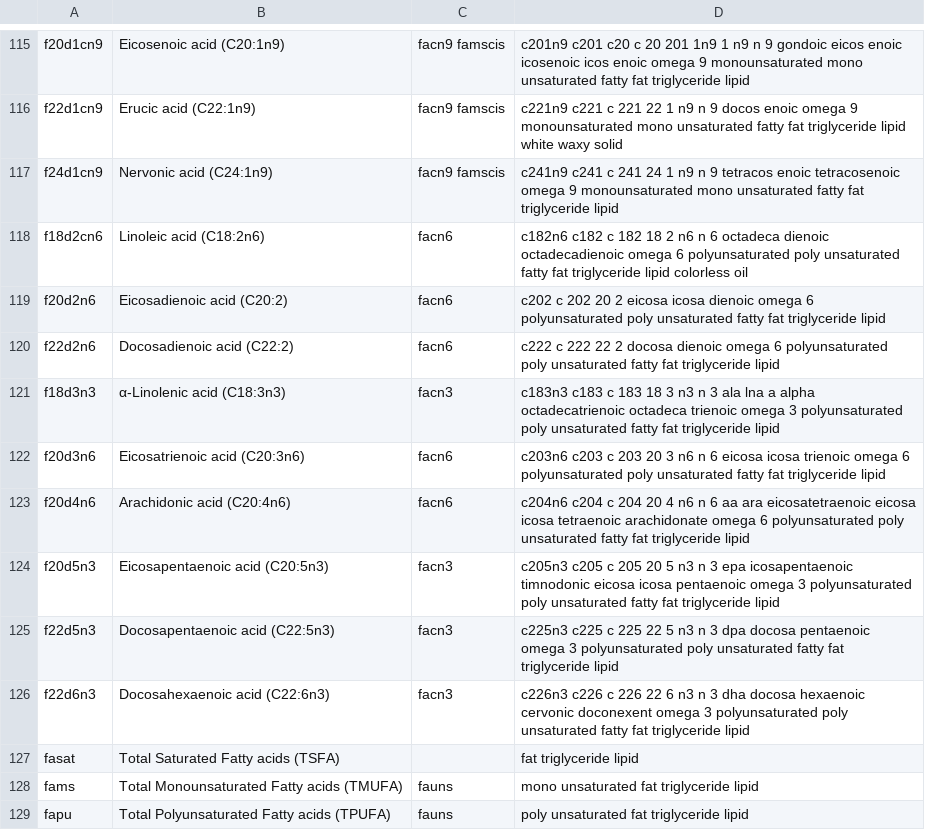
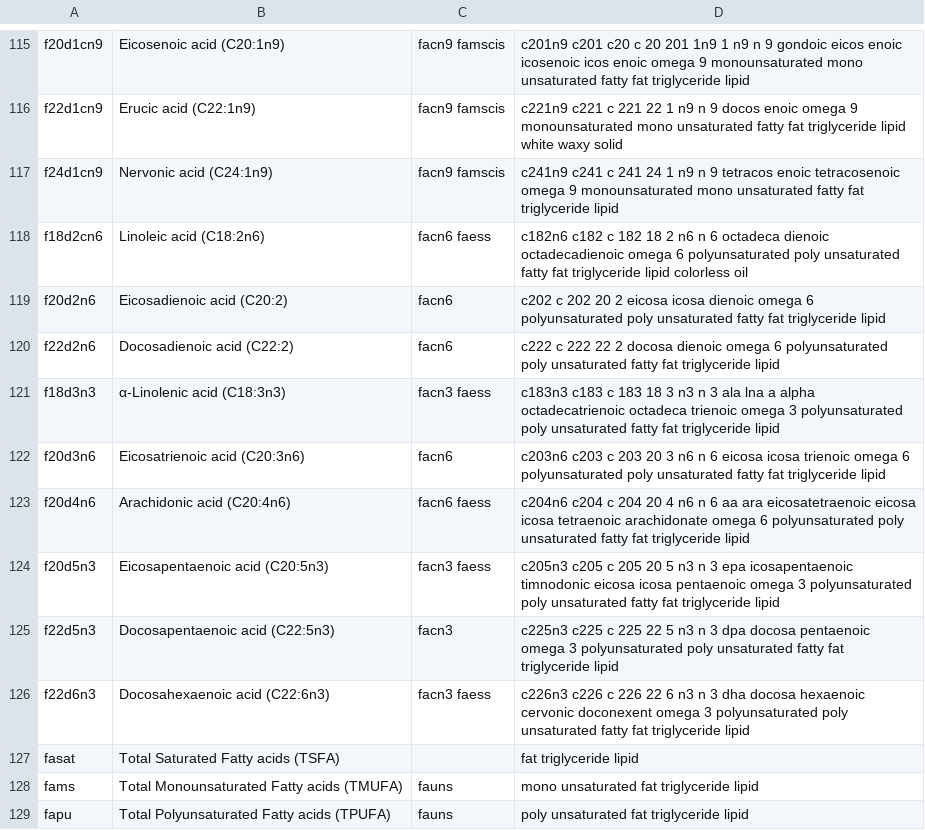
Before and after one commit to nodef/ifct2017, a CSV file: index.csv, drawn as a sheet; only a part is shown, gaps mark what is left out.

```diff
--- a/index.csv
+++ b/index.csv
@@ -117,11 +117,11 @@ f22d1cn9,Erucic acid (C22:1n9),facn9 famscis,c221n9 c221 c 221 22 1 n9 n 9 docos
 f24d1cn9,Nervonic acid (C24:1n9),facn9 famscis,c241n9 c241 c 241 24 1 n9 n 9 tetracos enoic tetracosenoic omega 9 monounsaturated mono unsaturated fatty fat triglyceride lipid
-f18d2cn6,Linoleic acid (C18:2n6),facn6,c182n6 c182 c 182 18 2 n6 n 6 octadeca dienoic octadecadienoic omega 6 polyunsaturated poly unsaturated fatty fat triglyceride lipid colorless oil
+f18d2cn6,Linoleic acid (C18:2n6),facn6 faess,c182n6 c182 c 182 18 2 n6 n 6 octadeca dienoic octadecadienoic omega 6 polyunsaturated poly unsaturated fatty fat triglyceride lipid colorless oil
 f20d2n6,Eicosadienoic acid (C20:2),facn6,c202 c 202 20 2 eicosa icosa dienoic omega 6 polyunsaturated poly unsaturated fatty fat triglyceride lipid
 f22d2n6,Docosadienoic acid (C22:2),facn6,c222 c 222 22 2 docosa dienoic omega 6 polyunsaturated poly unsaturated fatty fat triglyceride lipid
-f18d3n3,α-Linolenic acid (C18:3n3),facn3,c183n3 c183 c 183 18 3 n3 n 3 ala lna a alpha octadecatrienoic octadeca trienoic omega 3 polyunsaturated poly unsaturated fatty fat triglyceride lipid
+f18d3n3,α-Linolenic acid (C18:3n3),facn3 faess,c183n3 c183 c 183 18 3 n3 n 3 ala lna a alpha octadecatrienoic octadeca trienoic omega 3 polyunsaturated poly unsaturated fatty fat triglyceride lipid
 f20d3n6,Eicosatrienoic acid (C20:3n6),facn6,c203n6 c203 c 203 20 3 n6 n 6 eicosa icosa trienoic omega 6 polyunsaturated poly unsaturated fatty fat triglyceride lipid
-f20d4n6,Arachidonic acid (C20:4n6),facn6,c204n6 c204 c 204 20 4 n6 n 6 aa ara eicosatetraenoic eicosa icosa tetraenoic arachidonate omega 6 polyunsaturated poly unsaturated fatty fat triglyceride lipid
-f20d5n3,Eicosapentaenoic acid (C20:5n3),facn3,c205n3 c205 c 205 20 5 n3 n 3 epa icosapentaenoic timnodonic eicosa icosa pentaenoic omega 3 polyunsaturated poly unsaturated fatty fat triglyceride lipid
+f20d4n6,Arachidonic acid (C20:4n6),facn6 faess,c204n6 c204 c 204 20 4 n6 n 6 aa ara eicosatetraenoic eicosa icosa tetraenoic arachidonate omega 6 polyunsaturated poly unsaturated fatty fat triglyceride lipid
+f20d5n3,Eicosapentaenoic acid (C20:5n3),facn3 faess,c205n3 c205 c 205 20 5 n3 n 3 epa icosapentaenoic timnodonic eicosa icosa pentaenoic omega 3 polyunsaturated poly unsaturated fatty fat triglyceride lipid
 f22d5n3,Docosapentaenoic acid (C22:5n3),facn3,c225n3 c225 c 225 22 5 n3 n 3 dpa docosa pentaenoic omega 3 polyunsaturated poly unsaturated fatty fat triglyceride lipid
-f22d6n3,Docosahexaenoic acid (C22:6n3),facn3,c226n3 c226 c 226 22 6 n3 n 3 dha docosa hexaenoic cervonic doconexent omega 3 polyunsaturated poly unsaturated fatty fat triglyceride lipid
+f22d6n3,Docosahexaenoic acid (C22:6n3),facn3 faess,c226n3 c226 c 226 22 6 n3 n 3 dha docosa hexaenoic cervonic doconexent omega 3 polyunsaturated poly unsaturated fatty fat triglyceride lipid
 fasat,Total Saturated Fatty acids (TSFA),,fat triglyceride lipid
```
Also changed, not shown: 2 other files.
